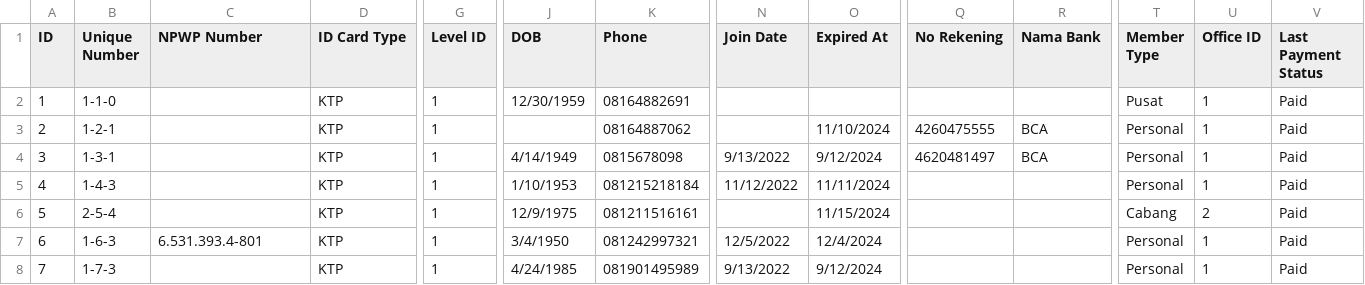
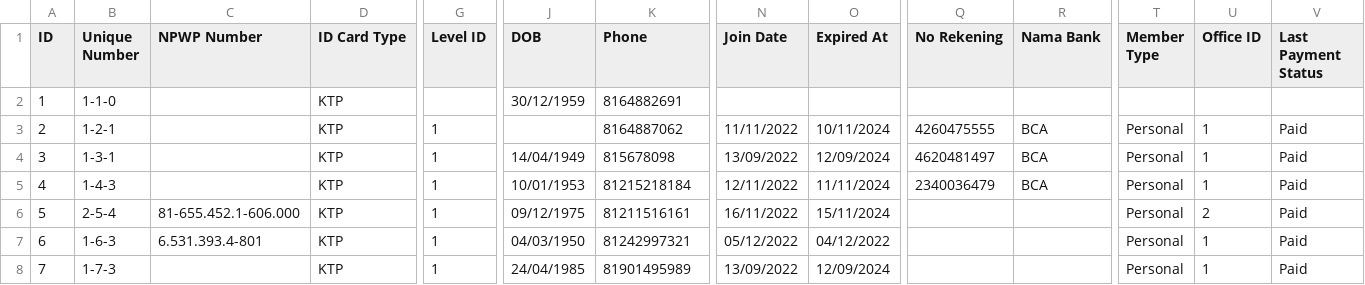
Before and after one commit to fauzanajipray/waters-mlm, a CSV file: storage/app/sample/member.csv, drawn as a sheet; only a part is shown, gaps mark what is left out; the diff covers the shown part only; the diff names each change by its address in the sheet, - before the commit and + after, or states it on an @@ line.

```diff
--- a/storage/app/sample/member.csv
+++ b/storage/app/sample/member.csv
-G2 (Level ID): 1
+G2 (Level ID): (empty)
-J2 (DOB): 12/30/1959
+J2 (DOB): 30/12/1959
-K2 (Phone): 08164882691
+K2 (Phone): 8164882691
-T2 (Member Type): Pusat
+T2 (Member Type): (empty)
-U2 (Office ID): 1
+U2 (Office ID): (empty)
-V2 (Last Payment Status): Paid
+V2 (Last Payment Status): (empty)
-K3 (Phone): 08164887062
+K3 (Phone): 8164887062
-N3 (Join Date): (empty)
+N3 (Join Date): 11/11/2022
-O3 (Expired At): 11/10/2024
+O3 (Expired At): 10/11/2024
-J4 (DOB): 4/14/1949
+J4 (DOB): 14/04/1949
-K4 (Phone): 0815678098
+K4 (Phone): 815678098
-N4 (Join Date): 9/13/2022
+N4 (Join Date): 13/09/2022
-O4 (Expired At): 9/12/2024
+O4 (Expired At): 12/09/2024
-J5 (DOB): 1/10/1953
+J5 (DOB): 10/01/1953
-K5 (Phone): 081215218184
+K5 (Phone): 81215218184
-N5 (Join Date): 11/12/2022
+N5 (Join Date): 12/11/2022
-Q5 (No Rekening): (empty)
+Q5 (No Rekening): 2340036479
-R5 (Nama Bank): (empty)
+R5 (Nama Bank): BCA
-C6 (NPWP Number): (empty)
+C6 (NPWP Number): 81-655.452.1-606.000
-J6 (DOB): 12/9/1975
+J6 (DOB): 09/12/1975
-K6 (Phone): 081211516161
+K6 (Phone): 81211516161
-N6 (Join Date): (empty)
+N6 (Join Date): 16/11/2022
-O6 (Expired At): 11/15/2024
+O6 (Expired At): 15/11/2024
-T6 (Member Type): Cabang
+T6 (Member Type): Personal
-J7 (DOB): 3/4/1950
+J7 (DOB): 04/03/1950
-K7 (Phone): 081242997321
+K7 (Phone): 81242997321
-N7 (Join Date): 12/5/2022
+N7 (Join Date): 05/12/2022
-O7 (Expired At): 12/4/2024
+O7 (Expired At): 04/12/2022
-J8 (DOB): 4/24/1985
+J8 (DOB): 24/04/1985
-K8 (Phone): 081901495989
+K8 (Phone): 81901495989
-N8 (Join Date): 9/13/2022
+N8 (Join Date): 13/09/2022
-O8 (Expired At): 9/12/2024
+O8 (Expired At): 12/09/2024
```
Also changed, not shown: 146 edited cells elsewhere in this file, storage/app/sample/customer.csv, storage/app/sample/payment.csv, 1 other file.
